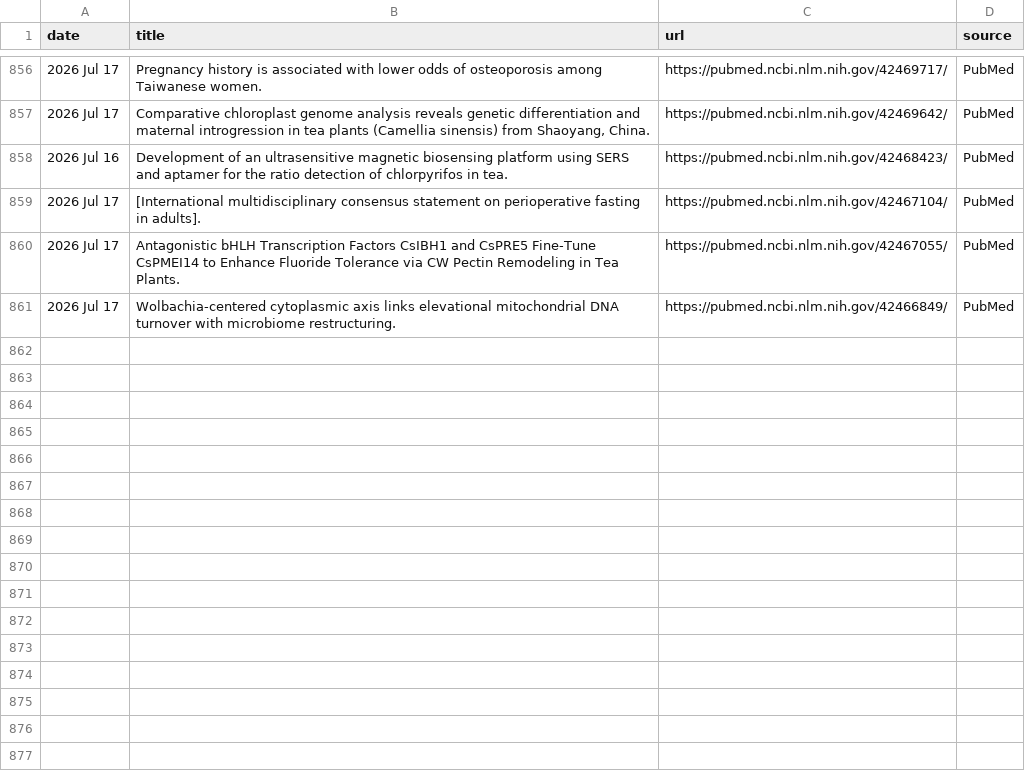
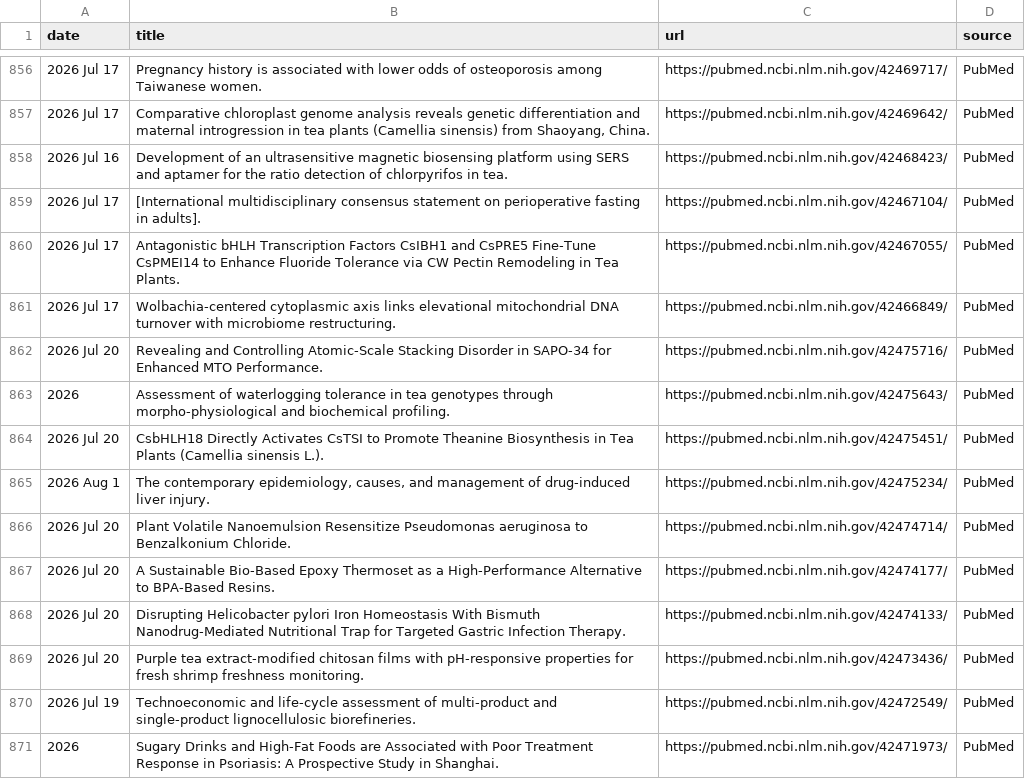
Before and after one commit to Coma4130/tea-scraper, a CSV file: tea_topics.csv, drawn as a sheet; only a part is shown, gaps mark what is left out.

```diff
--- a/tea_topics.csv
+++ b/tea_topics.csv
@@ -861 +861,11 @@
 2026 Jul 17,Wolbachia-centered cytoplasmic axis links elevational mitochondrial DNA turnover with microbiome restructuring.,https://pubmed.ncbi.nlm.nih.gov/42466849/,PubMed
+2026 Jul 20,Revealing and Controlling Atomic-Scale Stacking Disorder in SAPO-34 for Enhanced MTO Performance.,https://pubmed.ncbi.nlm.nih.gov/42475716/,PubMed
+2026,Assessment of waterlogging tolerance in tea genotypes through morpho-physiological and biochemical profiling.,https://pubmed.ncbi.nlm.nih.gov/42475643/,PubMed
+2026 Jul 20,CsbHLH18 Directly Activates CsTSI to Promote Theanine Biosynthesis in Tea Plants (Camellia sinensis L.).,https://pubmed.ncbi.nlm.nih.gov/42475451/,PubMed
+2026 Aug 1,"The contemporary epidemiology, causes, and management of drug-induced liver injury.",https://pubmed.ncbi.nlm.nih.gov/42475234/,PubMed
+2026 Jul 20,Plant Volatile Nanoemulsion Resensitize Pseudomonas aeruginosa to Benzalkonium Chloride.,https://pubmed.ncbi.nlm.nih.gov/42474714/,PubMed
+2026 Jul 20,A Sustainable Bio-Based Epoxy Thermoset as a High-Performance Alternative to BPA-Based Resins.,https://pubmed.ncbi.nlm.nih.gov/42474177/,PubMed
+2026 Jul 20,Disrupting Helicobacter pylori Iron Homeostasis With Bismuth Nanodrug-Mediated Nutritional Trap for Targeted Gastric Infection Therapy.,https://pubmed.ncbi.nlm.nih.gov/42474133/,PubMed
+2026 Jul 20,Purple tea extract-modified chitosan films with pH-responsive properties for fresh shrimp freshness monitoring.,https://pubmed.ncbi.nlm.nih.gov/42473436/,PubMed
+2026 Jul 19,Technoeconomic and life-cycle assessment of multi-product and single-product lignocellulosic biorefineries.,https://pubmed.ncbi.nlm.nih.gov/42472549/,PubMed
+2026,Sugary Drinks and High-Fat Foods are Associated with Poor Treatment Response in Psoriasis: A Prospective Study in Shanghai.,https://pubmed.ncbi.nlm.nih.gov/42471973/,PubMed
```
